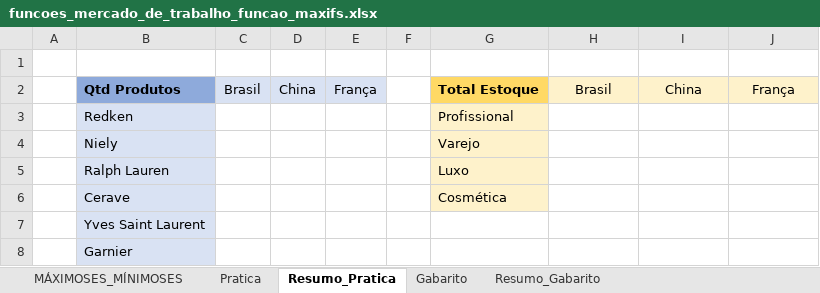
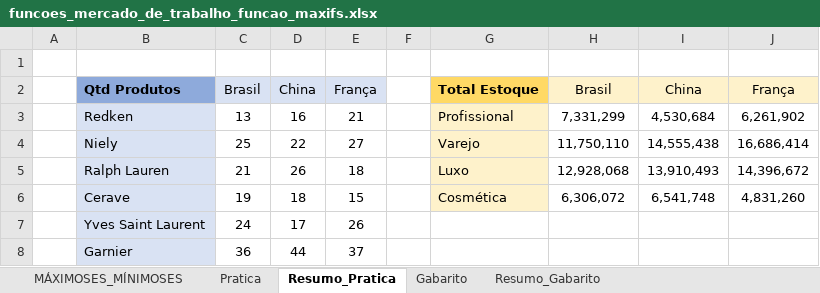
Before and after one commit to ruanpmendes/data-analytics-foundation, an Excel workbook: 01_Excel_PowerQuery/Excel Impressionador - Hashtag/planilhas/funcoes_mercado_de_trabalho_funcao_maxifs.xlsx, sheet Resumo_Pratica, drawn as a sheet; only a part is shown; values as stored, in another font and other column widths than the file's, no borders; charts and pictures not drawn; the diff covers the shown part only; the diff names each change by its address in the sheet, - before the commit and + after, or states it on an @@ line.

Commit message:
update: adiciona planilhas de praticas.

```diff
--- a/01_Excel_PowerQuery/Excel Impressionador - Hashtag/planilhas/funcoes_mercado_de_trabalho_funcao_maxifs.xlsx (sheet Resumo_Pratica)
+++ b/01_Excel_PowerQuery/Excel Impressionador - Hashtag/planilhas/funcoes_mercado_de_trabalho_funcao_maxifs.xlsx (sheet Resumo_Pratica)
-C3: (empty)
+C3: 13
-D3: (empty)
+D3: 16
-E3: (empty)
+E3: 21
-H3: (empty)
+H3: 7,331,299
-I3: (empty)
+I3: 4,530,684
-J3: (empty)
+J3: 6,261,902
-C4: (empty)
+C4: 25
-D4: (empty)
+D4: 22
-E4: (empty)
+E4: 27
-H4: (empty)
+H4: 11,750,110
-I4: (empty)
+I4: 14,555,438
-J4: (empty)
+J4: 16,686,414
-C5: (empty)
+C5: 21
-D5: (empty)
+D5: 26
-E5: (empty)
+E5: 18
-H5: (empty)
+H5: 12,928,068
-I5: (empty)
+I5: 13,910,493
-J5: (empty)
+J5: 14,396,672
-C6: (empty)
+C6: 19
-D6: (empty)
+D6: 18
-E6: (empty)
+E6: 15
-H6: (empty)
+H6: 6,306,072
-I6: (empty)
+I6: 6,541,748
-J6: (empty)
+J6: 4,831,260
-C7: (empty)
+C7: 24
-D7: (empty)
+D7: 17
-E7: (empty)
+E7: 26
-C8: (empty)
+C8: 36
-D8: (empty)
+D8: 44
-E8: (empty)
+E8: 37
```
Also changed, not shown: 18 edited cells elsewhere in this sheet, sheet MÁXIMOSES_MÍNIMOSES, sheet Pratica, charts or pictures, 3 other files.
